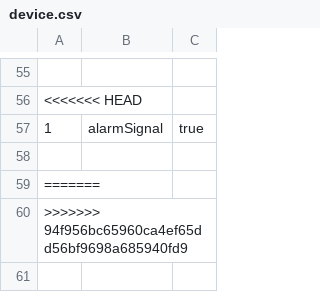
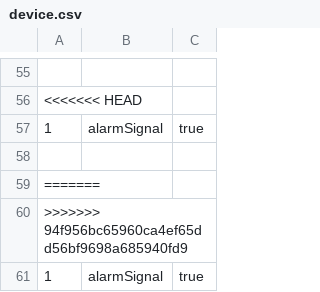
Before and after one commit to mealvarez12/Group1_OOP_7490, a CSV file: 06_Code/House/data/device.csv, drawn as a sheet; only a part is shown, gaps mark what is left out; the diff names each change by its address in the sheet, - before the commit and + after, or states it on an @@ line.

```diff
--- a/06_Code/House/data/device.csv
+++ b/06_Code/House/data/device.csv
+row 61: 1 | alarmSignal | true
```
Also changed, not shown: 54 other files.
